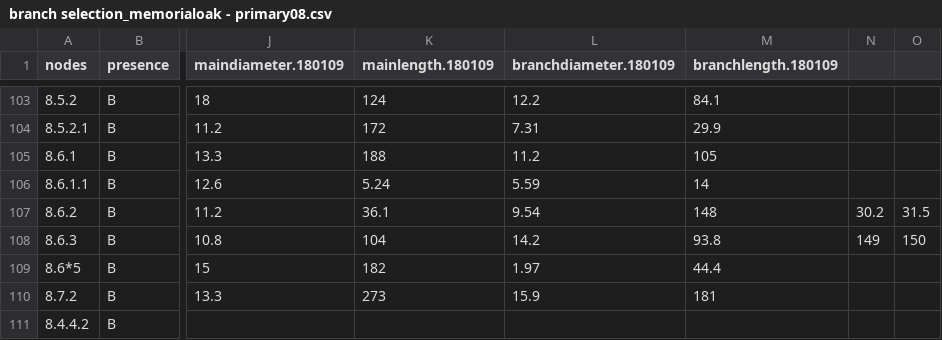
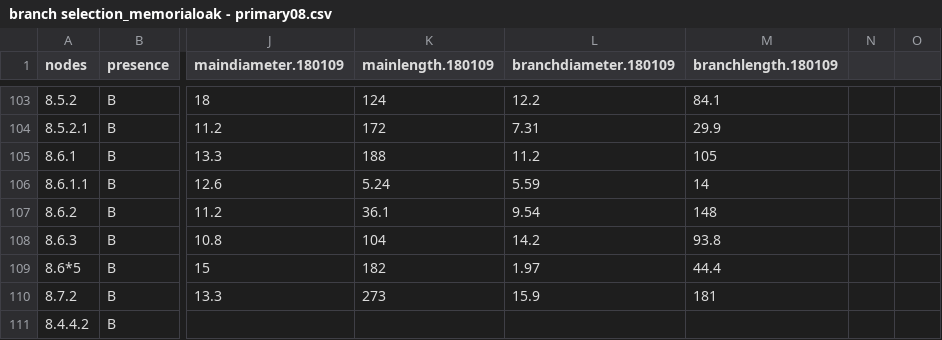
Before and after one commit to lanescher/tree-model-groundtruth-2018, a CSV file: DATA/INPUT/branch selection_memorialoak - primary08.csv, drawn as a sheet; only a part is shown, gaps mark what is left out; the diff names each change by its address in the sheet, - before the commit and + after, or states it on an @@ line.

Commit message:
corrected data

```diff
--- a/DATA/INPUT/branch selection_memorialoak - primary08.csv
+++ b/DATA/INPUT/branch selection_memorialoak - primary08.csv
-N107: 30.2
+N107: (empty)
-O107: 31.5
+O107: (empty)
-N108: 149
+N108: (empty)
-O108: 150
+O108: (empty)
```
